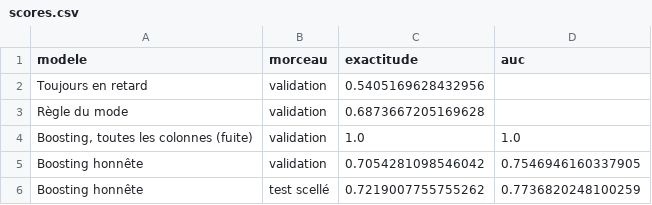
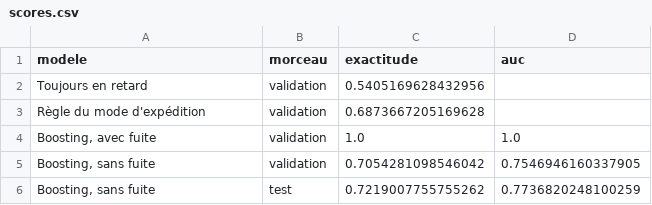
Before and after one commit to akrambouznad789-cyber/roadmap-ia, a CSV file: projets/P1-boosting-validation/resultats/scores.csv, drawn as a sheet.

```diff
--- a/projets/P1-boosting-validation/resultats/scores.csv
+++ b/projets/P1-boosting-validation/resultats/scores.csv
@@ -2,5 +2,5 @@ modele,morceau,exactitude,auc
 Toujours en retard,validation,0.5405169628432956,
-Règle du mode,validation,0.6873667205169628,
-"Boosting, toutes les colonnes (fuite)",validation,1.0,1.0
-Boosting honnête,validation,0.7054281098546042,0.7546946160337905
-Boosting honnête,test scellé,0.7219007755755262,0.7736820248100259
+Règle du mode d'expédition,validation,0.6873667205169628,
+"Boosting, avec fuite",validation,1.0,1.0
+"Boosting, sans fuite",validation,0.7054281098546042,0.7546946160337905
+"Boosting, sans fuite",test,0.7219007755755262,0.7736820248100259
```
Also changed, not shown: 15 other files.
